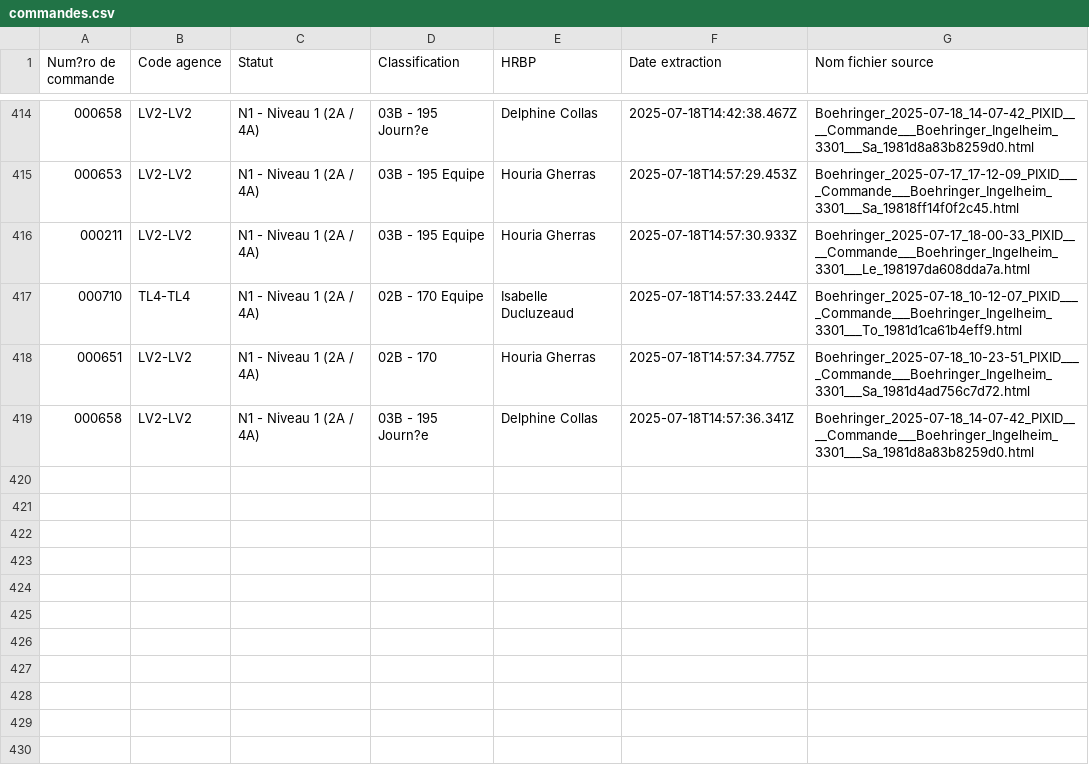
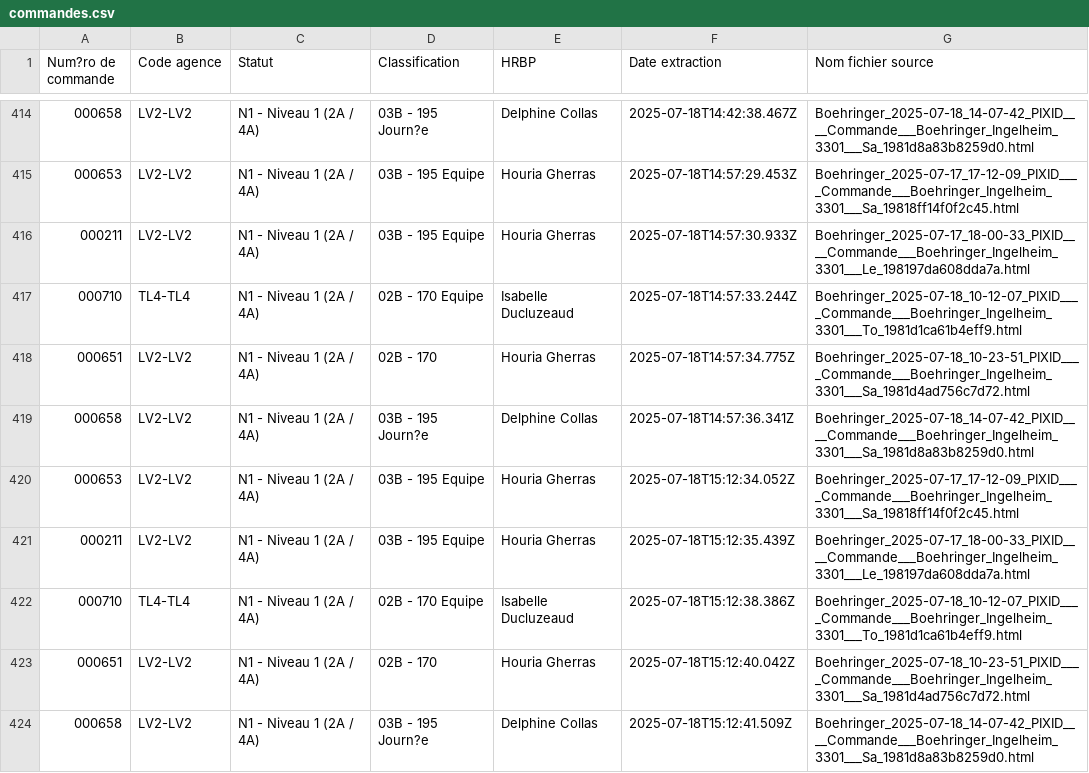
Before and after one commit to younessemlali/xml-boehringer-corrector, a CSV file: commandes.csv, drawn as a sheet; only a part is shown, gaps mark what is left out.

Commit message:
Mise à jour des commandes

```diff
--- a/commandes.csv
+++ b/commandes.csv
@@ -419 +419,6 @@ Num?ro de commande,Code agence,Statut,Classification,HRBP,Date extraction,Nom fi
 000658,LV2-LV2,N1 - Niveau 1 (2A / 4A),03B - 195 Journ?e,Delphine Collas,2025-07-18T14:57:36.341Z,Boehringer_2025-07-18_14-07-42_PIXID____Commande___Boehringer_Ingelheim_3301___Sa_1981d8a83b8259d0.html
+000653,LV2-LV2,N1 - Niveau 1 (2A / 4A),03B - 195 Equipe,Houria Gherras,2025-07-18T15:12:34.052Z,Boehringer_2025-07-17_17-12-09_PIXID____Commande___Boehringer_Ingelheim_3301___Sa_19818ff14f0f2c45.html
+000211,LV2-LV2,N1 - Niveau 1 (2A / 4A),03B - 195 Equipe,Houria Gherras,2025-07-18T15:12:35.439Z,Boehringer_2025-07-17_18-00-33_PIXID____Commande___Boehringer_Ingelheim_3301___Le_198197da608dda7a.html
+000710,TL4-TL4,N1 - Niveau 1 (2A / 4A),02B - 170 Equipe,Isabelle Ducluzeaud,2025-07-18T15:12:38.386Z,Boehringer_2025-07-18_10-12-07_PIXID____Commande___Boehringer_Ingelheim_3301___To_1981d1ca61b4eff9.html
+000651,LV2-LV2,N1 - Niveau 1 (2A / 4A),02B - 170,Houria Gherras,2025-07-18T15:12:40.042Z,Boehringer_2025-07-18_10-23-51_PIXID____Commande___Boehringer_Ingelheim_3301___Sa_1981d4ad756c7d72.html
+000658,LV2-LV2,N1 - Niveau 1 (2A / 4A),03B - 195 Journ?e,Delphine Collas,2025-07-18T15:12:41.509Z,Boehringer_2025-07-18_14-07-42_PIXID____Commande___Boehringer_Ingelheim_3301___Sa_1981d8a83b8259d0.html
```
